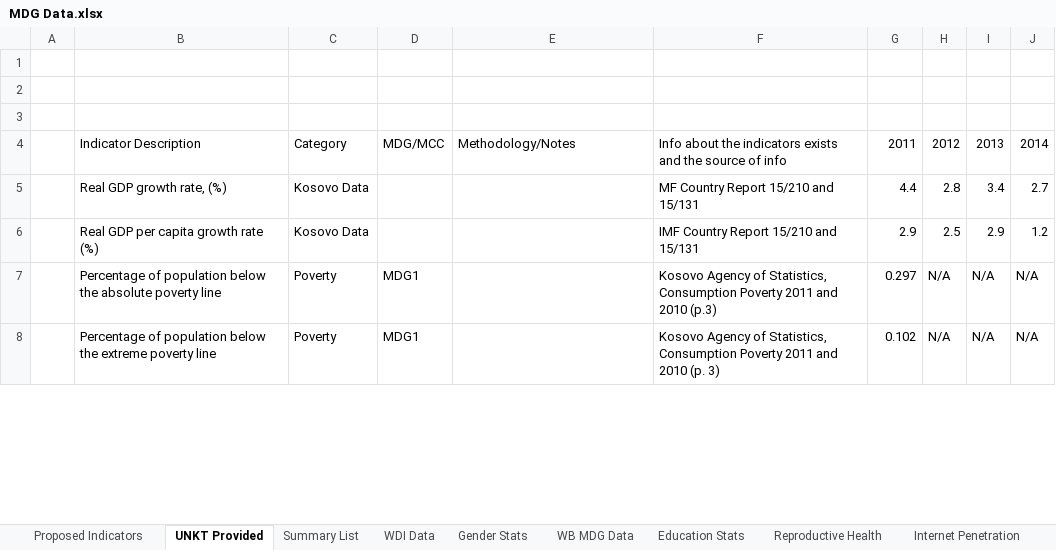
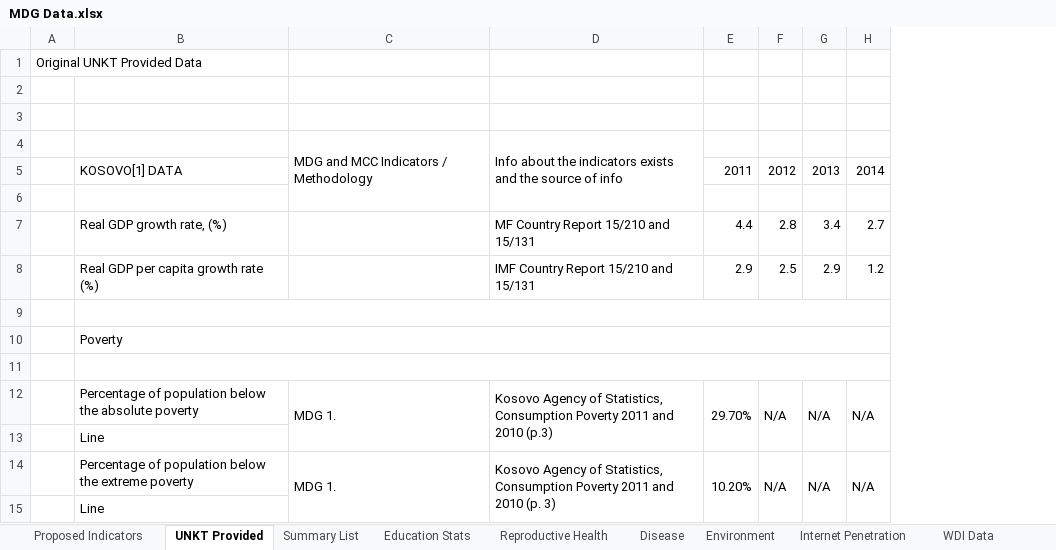
Before and after one commit to opendatakosovo/UNKT-MDG-visualizer, an Excel workbook: data/MDG Data.xlsx, sheet UNKT Provided, drawn as a sheet; only a part is shown; values as stored, in another font and other column widths than the file's, no cell formats; removed rows and columns are numbered as before the commit, all else as after; the diff covers the shown part only; the diff names each change by its address in the sheet, - before the commit and + after, or states it on an @@ line.

Commit message:
Updates to data files

```diff
--- a/data/MDG Data.xlsx (sheet UNKT Provided)
+++ b/data/MDG Data.xlsx (sheet UNKT Provided)
@@ sheet tab order changed: Proposed Indicators | UNKT Provided | Summary List | Education Stats | Reproductive Health | Disease | Environment | Internet Penetration | WDI Data @@
-column A, empty
+column A, row 1: Original UNKT Provided Data
-column C, rows 4-8: Category | Kosovo Data | Kosovo Data | Poverty | Poverty
-column D, rows 4-8: MDG/MCC |  |  | MDG1 | MDG1
+row 4:  |  | MDG and MCC Indicators / Methodology | Info about the indicators exists and the source of info
-B5: Indicator Description
+B5: KOSOVO[1] DATA
-C5: Methodology/Notes
+C5: (empty)
-D5: Info about the indicators exists and the source of info
+D5: (empty)
+row 6: (empty)
+row 9: (empty)
+row 10:  | Poverty
+row 11: (empty)
-B12: …absolute poverty line
+B12: …absolute poverty
-C12: (empty)
+C12: MDG 1.
+C12:C13 merged
+D12:D13 merged
-E12: 0.297
+E12: 29.70%
+E12:E13 merged
+F12:F13 merged
+G12:G13 merged
+H12:H13 merged
+row 13:  | Line
-B14: …extreme poverty line
+B14: …extreme poverty
-C14: (empty)
+C14: MDG 1.
+C14:C15 merged
+D14:D15 merged
-E14: 0.102
+E14: 10.20%
+E14:E15 merged
+F14:F15 merged
+G14:G15 merged
+H14:H15 merged
+row 15:  | Line
```
Also changed, not shown: 53 added rows, 15 removed rows, 76 edited cells and merged cells elsewhere in this sheet, sheet WDI Data, sheet Environment, sheet Internet Penetration, sheet Disease, sheet Proposed Indicators, sheet Education Stats, 1 more sheet, other sheet tabs, cell formats, formulas that keep their value, charts or pictures, data/Data Verification.xlsx, data/indicator_data.xlsx, 6 other files.
